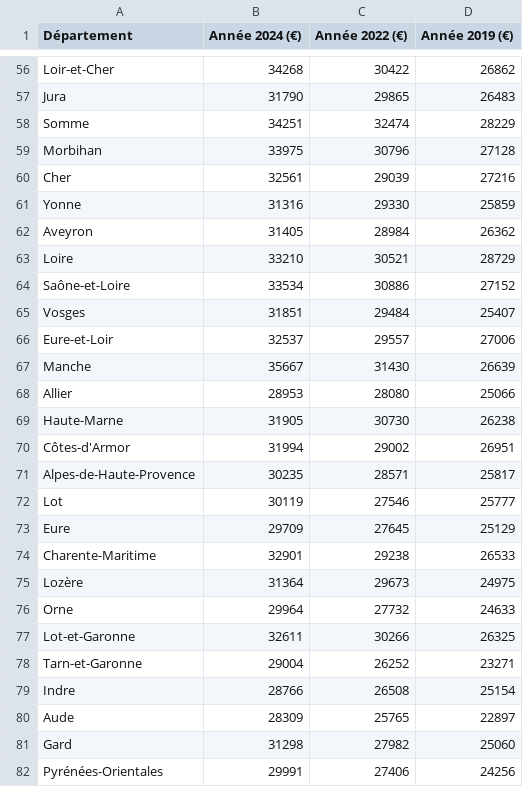
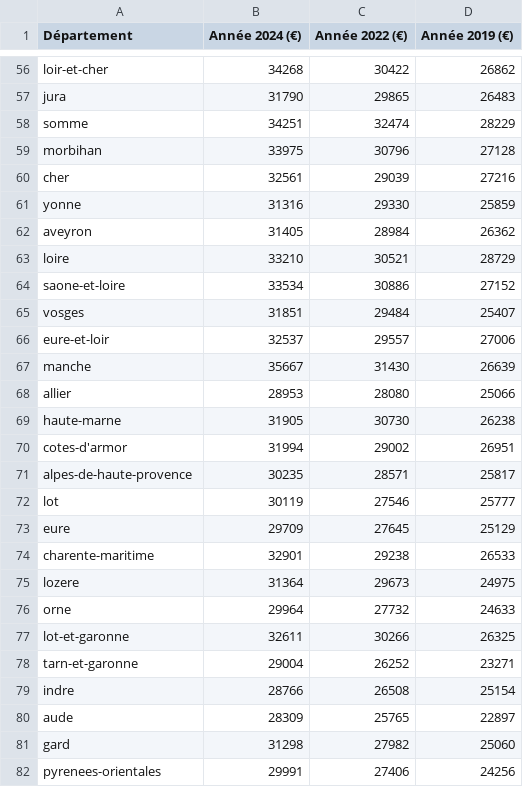
Before and after one commit to UGE-L1-MI-2025-2026/probl-me-3-visualisation-de-donn-es-g-ographiques-124-maverick-hasan, a CSV file: P3/Pib_par_habitant.csv, drawn as a sheet; only a part is shown, gaps mark what is left out; the diff covers the shown part only; the diff names each change by its address in the sheet, - before the commit and + after, or states it on an @@ line.

Commit message:
maj donnée sur la carte
-Normalisation nom département(csv ou dans le code)
-Département colorier en fonction de leur pib
-l'échelle de valeur aussi ajusté en fonction du pib minimum et maximum

```diff
--- a/P3/Pib_par_habitant.csv
+++ b/P3/Pib_par_habitant.csv
-A56 (Département): Loir-et-Cher
+A56 (Département): loir-et-cher
-A57 (Département): Jura
+A57 (Département): jura
-A58 (Département): Somme
+A58 (Département): somme
-A59 (Département): Morbihan
+A59 (Département): morbihan
-A60 (Département): Cher
+A60 (Département): cher
-A61 (Département): Yonne
+A61 (Département): yonne
-A62 (Département): Aveyron
+A62 (Département): aveyron
-A63 (Département): Loire
+A63 (Département): loire
-A64 (Département): Saône-et-Loire
+A64 (Département): saone-et-loire
-A65 (Département): Vosges
+A65 (Département): vosges
-A66 (Département): Eure-et-Loir
+A66 (Département): eure-et-loir
-A67 (Département): Manche
+A67 (Département): manche
-A68 (Département): Allier
+A68 (Département): allier
-A69 (Département): Haute-Marne
+A69 (Département): haute-marne
-A70 (Département): Côtes-d'Armor
+A70 (Département): cotes-d'armor
-A71 (Département): Alpes-de-Haute-Provence
+A71 (Département): alpes-de-haute-provence
-A72 (Département): Lot
+A72 (Département): lot
-A73 (Département): Eure
+A73 (Département): eure
-A74 (Département): Charente-Maritime
+A74 (Département): charente-maritime
-A75 (Département): Lozère
+A75 (Département): lozere
-A76 (Département): Orne
+A76 (Département): orne
-A77 (Département): Lot-et-Garonne
+A77 (Département): lot-et-garonne
-A78 (Département): Tarn-et-Garonne
+A78 (Département): tarn-et-garonne
-A79 (Département): Indre
+A79 (Département): indre
-A80 (Département): Aude
+A80 (Département): aude
-A81 (Département): Gard
+A81 (Département): gard
-A82 (Département): Pyrénées-Orientales
+A82 (Département): pyrenees-orientales
```
Also changed, not shown: 69 edited cells elsewhere in this file, 1 other file.
